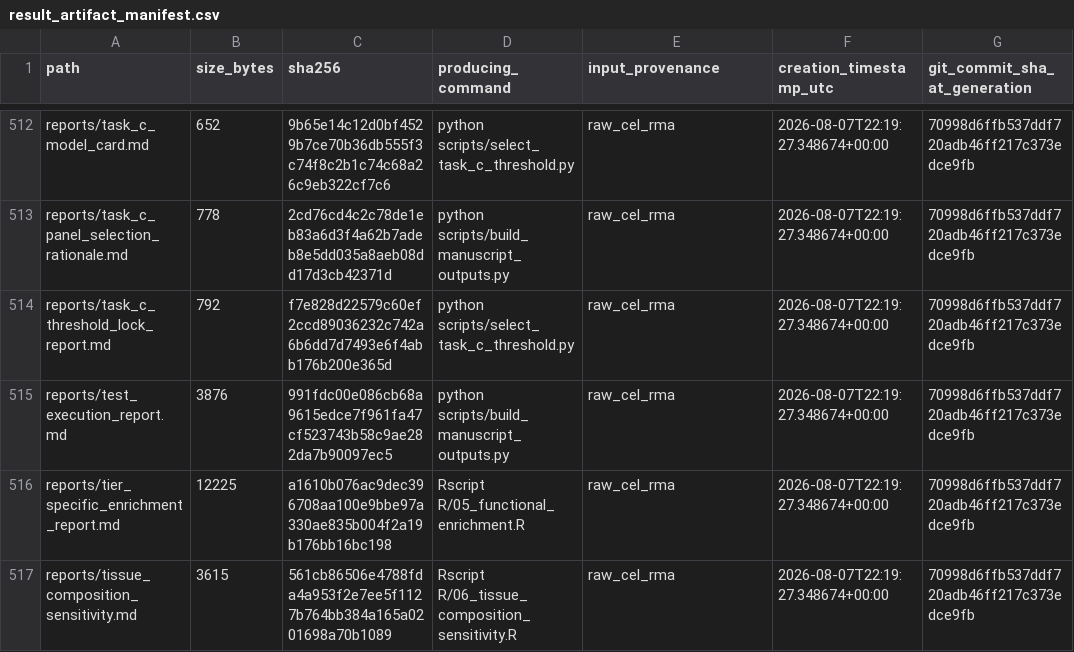
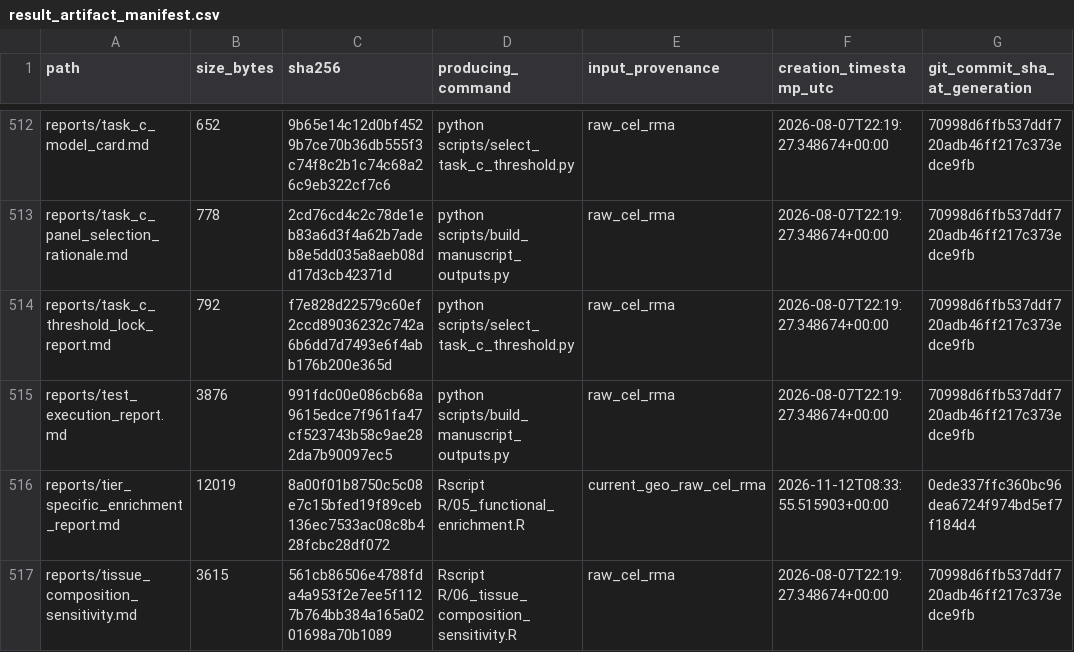
Before and after one commit to qurbaneliii/colorectal-field-cancerization, a CSV file: reports/result_artifact_manifest.csv, drawn as a sheet; only a part is shown, gaps mark what is left out; the diff covers the shown part only.

```diff
--- a/reports/result_artifact_manifest.csv
+++ b/reports/result_artifact_manifest.csv
@@ -515,3 +515,3 @@ reports/task_c_threshold_lock_report.md,792,f7e828d22579c60ef2ccd89036232c742a6b
 reports/test_execution_report.md,3876,991fdc00e086cb68a9615edce7f961fa47cf523743b58c9ae282da7b90097ec5,python scripts/build_manuscript_outputs.py,raw_cel_rma,2026-08-07T22:19:27.348674+00:00,70998d6ffb537ddf720adb46ff217c373edce9fb
-reports/tier_specific_enrichment_report.md,12225,a1610b076ac9dec396708aa100e9bbe97a330ae835b004f2a19b176bb16bc198,Rscript R/05_functional_enrichment.R,raw_cel_rma,2026-08-07T22:19:27.348674+00:00,70998d6ffb537ddf720adb46ff217c373edce9fb
+reports/tier_specific_enrichment_report.md,12019,8a00f01b8750c5c08e7c15bfed19f89ceb136ec7533ac08c8b428fcbc28df072,Rscript R/05_functional_enrichment.R,current_geo_raw_cel_rma,2026-11-12T08:33:55.515903+00:00,0ede337ffc360bc96dea6724f974bd5ef7f184d4
 reports/tissue_composition_sensitivity.md,3615,561cb86506e4788fda4a953f2e7ee5f1127b764bb384a165a0201698a70b1089,Rscript R/06_tissue_composition_sensitivity.R,raw_cel_rma,2026-08-07T22:19:27.348674+00:00,70998d6ffb537ddf720adb46ff217c373edce9fb
```
Also changed, not shown: 9 added rows and 117 edited cells elsewhere in this file, results/ai_audit/current_geo_stage_status.csv, results/tables/biological_predictive_gene_intersection.csv, 33 other files.
